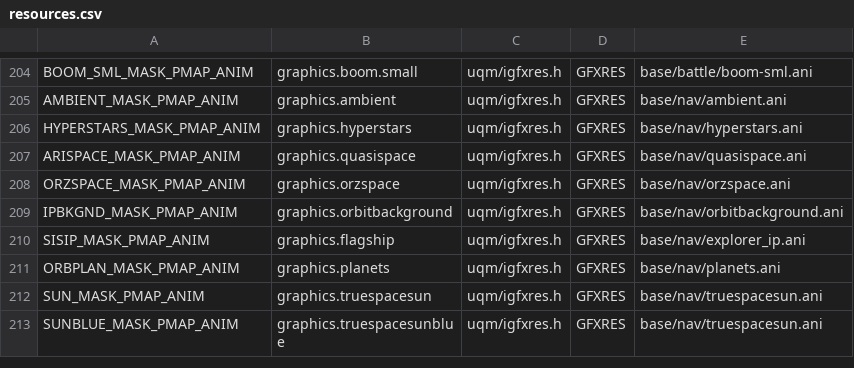
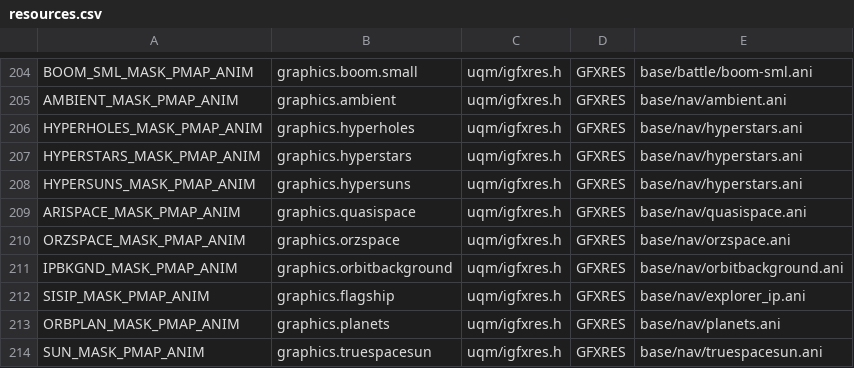
Before and after one commit to trinaryouroboros/project6014, a CSV file: tools/resmap/resources.csv, drawn as a sheet; only a part is shown, gaps mark what is left out; the shorter side is filled out with more unchanged rows; the diff names each change by its address in the sheet, - before the commit and + after, or states it on an @@ line.

Commit message:
Bugfixes to make the foonfoon resources work.

```diff
--- a/tools/resmap/resources.csv
+++ b/tools/resmap/resources.csv
+row 206: HYPERHOLES_MASK_PMAP_ANIM | graphics.hyperholes | uqm/igfxres.h | GFXRES | base/nav/hyperstars.ani
+row 208: HYPERSUNS_MASK_PMAP_ANIM | graphics.hypersuns | uqm/igfxres.h | GFXRES | base/nav/hyperstars.ani
```
Also changed, not shown: 14 other files.
